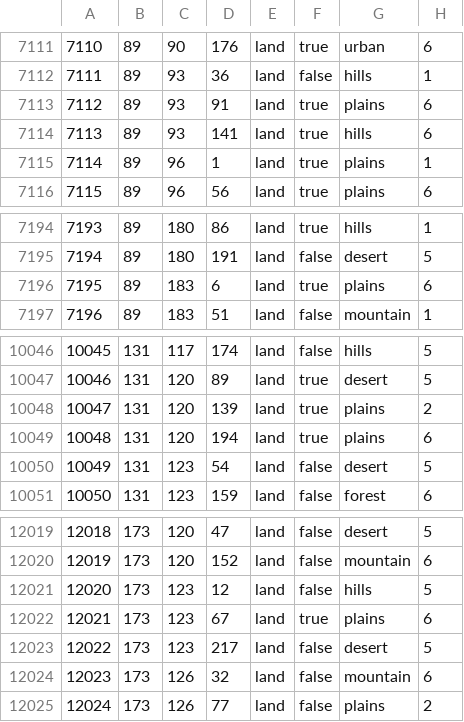
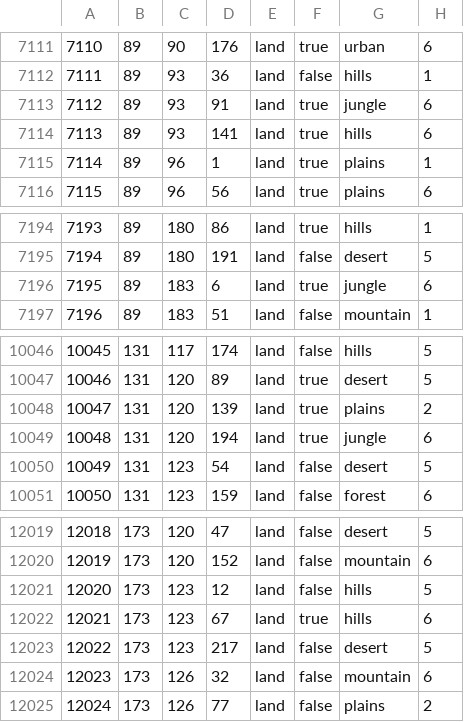
Before and after one commit to Packerthrowaway/TFB-Their-Finest-Bruh-Public, a CSV file: map/definition.csv, drawn as a sheet; only a part is shown, gaps mark what is left out.

Commit message:
Hawaii Terrain

```diff
--- a/map/definition.csv
+++ b/map/definition.csv
@@ -7112,3 +7112,3 @@
 7111;89;93;36;land;false;hills;1
-7112;89;93;91;land;true;plains;6
+7112;89;93;91;land;true;jungle;6
 7113;89;93;141;land;true;hills;6
@@ -7195,3 +7195,3 @@
 7194;89;180;191;land;false;desert;5
-7195;89;183;6;land;true;plains;6
+7195;89;183;6;land;true;jungle;6
 7196;89;183;51;land;false;mountain;1
@@ -10048,3 +10048,3 @@
 10047;131;120;139;land;true;plains;2
-10048;131;120;194;land;true;plains;6
+10048;131;120;194;land;true;jungle;6
 10049;131;123;54;land;false;desert;5
@@ -12021,3 +12021,3 @@
 12020;173;123;12;land;false;hills;5
-12021;173;123;67;land;true;plains;6
+12021;173;123;67;land;true;hills;6
 12022;173;123;217;land;false;desert;5
```
